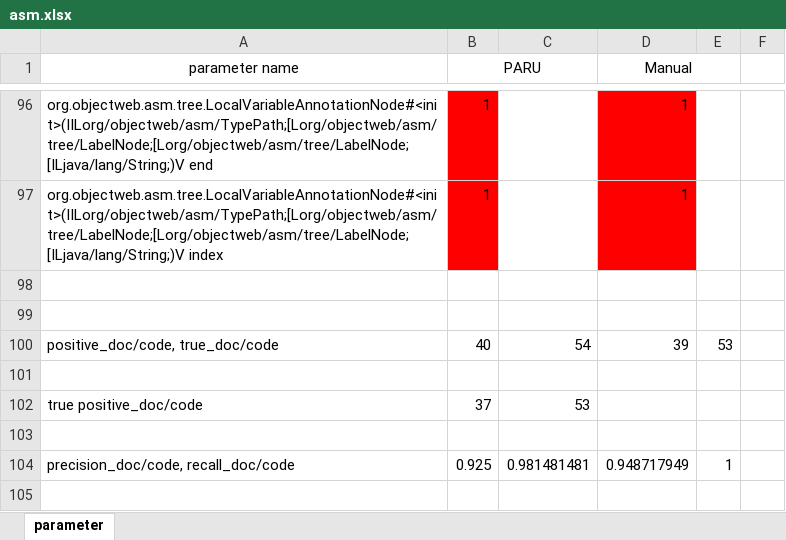
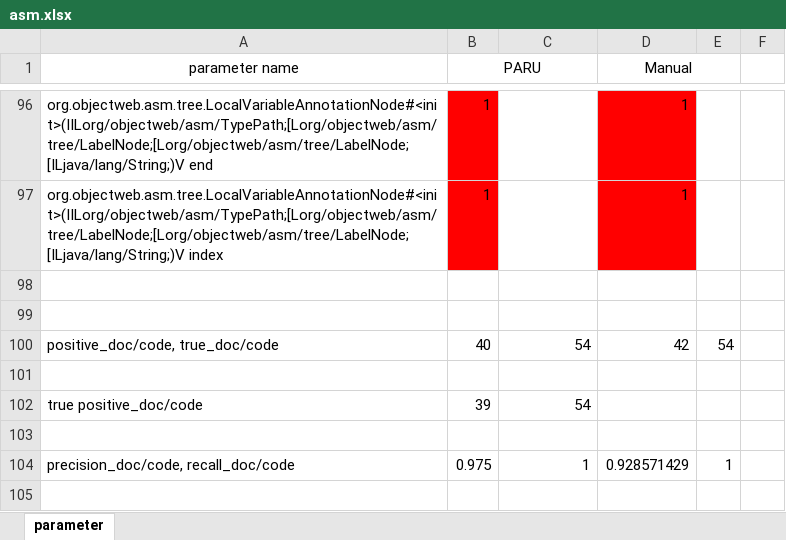
Before and after one commit to cparadox/parameterstudy, an Excel workbook: inspection/asm.xlsx, sheet parameter, drawn as a sheet; only a part is shown, gaps mark what is left out; values as stored, in another font and other column widths than the file's, no borders; the diff covers the shown part only; the diff names each change by its address in the sheet, - before the commit and + after, or states it on an @@ line.

```diff
--- a/inspection/asm.xlsx (sheet parameter)
+++ b/inspection/asm.xlsx (sheet parameter)
-D100 (Manual): 39
+D100 (Manual): 42
-E100: 53
+E100: 54
-B102 (PARU): 37
+B102 (PARU): 39
-C102: 53
+C102: 54
-B104 (PARU): 0.925
+B104 (PARU): 0.975
-C104: 0.981481481
+C104: 1
-D104 (Manual): 0.948717949
+D104 (Manual): 0.928571429
```
Also changed, not shown: 10 edited cells and cell formats elsewhere in this sheet, inspection/itext.xlsx, inspection/jfeechart.xlsx, 6 other files.
